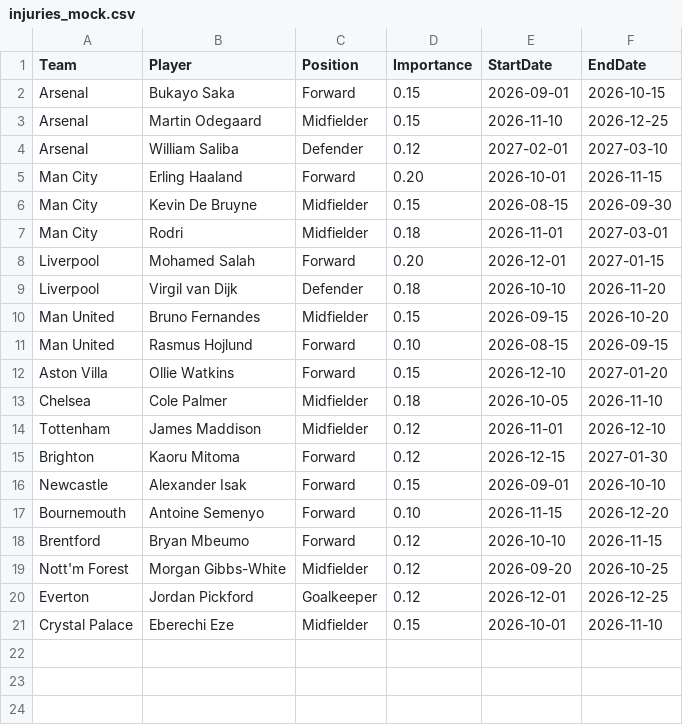
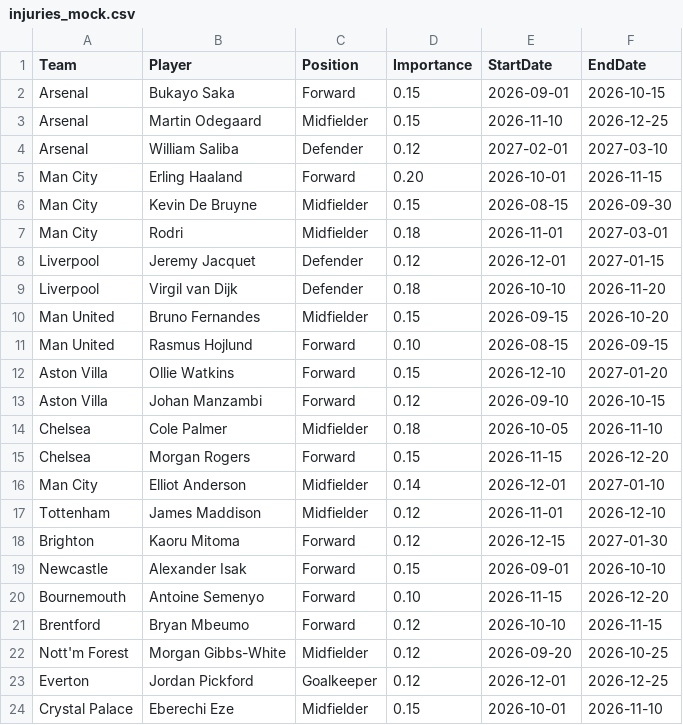
Before and after one commit to kiganyamburu/EPL-Season-Predictor, a CSV file: data/raw/injuries_mock.csv, drawn as a sheet.

Commit message:
(src/data_collection.py): update the new signings

```diff
--- a/data/raw/injuries_mock.csv
+++ b/data/raw/injuries_mock.csv
@@ -7,3 +7,3 @@ Man City,Kevin De Bruyne,Midfielder,0.15,2026-08-15,2026-09-30
 Man City,Rodri,Midfielder,0.18,2026-11-01,2027-03-01
-Liverpool,Mohamed Salah,Forward,0.20,2026-12-01,2027-01-15
+Liverpool,Jeremy Jacquet,Defender,0.12,2026-12-01,2027-01-15
 Liverpool,Virgil van Dijk,Defender,0.18,2026-10-10,2026-11-20
@@ -12,3 +12,6 @@ Man United,Rasmus Hojlund,Forward,0.10,2026-08-15,2026-09-15
 Aston Villa,Ollie Watkins,Forward,0.15,2026-12-10,2027-01-20
+Aston Villa,Johan Manzambi,Forward,0.12,2026-09-10,2026-10-15
 Chelsea,Cole Palmer,Midfielder,0.18,2026-10-05,2026-11-10
+Chelsea,Morgan Rogers,Forward,0.15,2026-11-15,2026-12-20
+Man City,Elliot Anderson,Midfielder,0.14,2026-12-01,2027-01-10
 Tottenham,James Maddison,Midfielder,0.12,2026-11-01,2026-12-10
```
Also changed, not shown: data/processed/final_elos.csv, data/processed/matches_with_features.csv, 4 other files.
